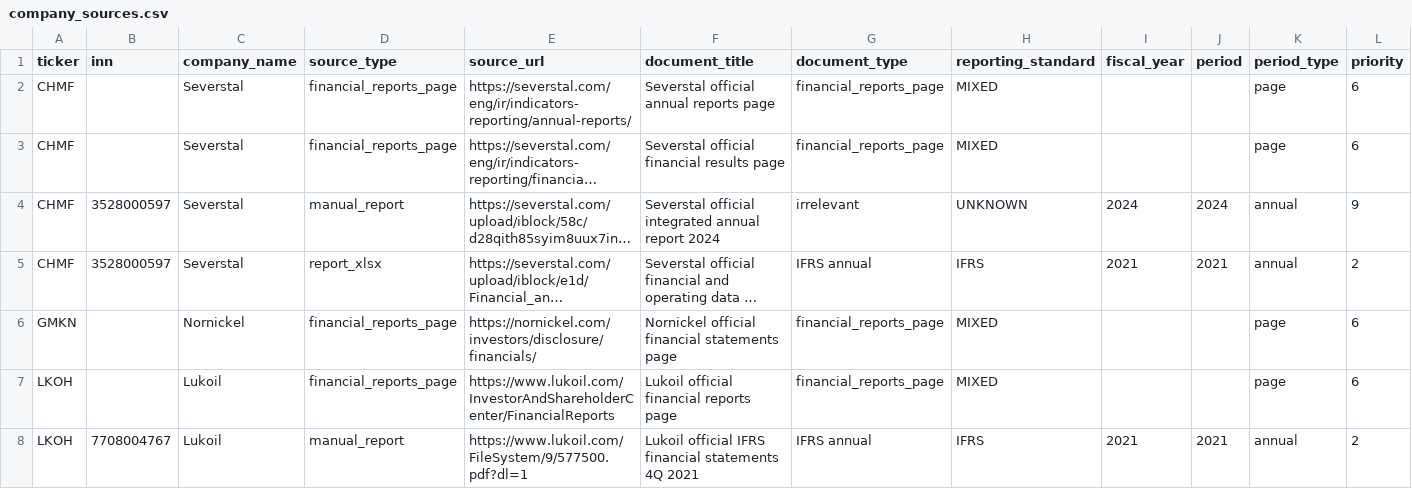
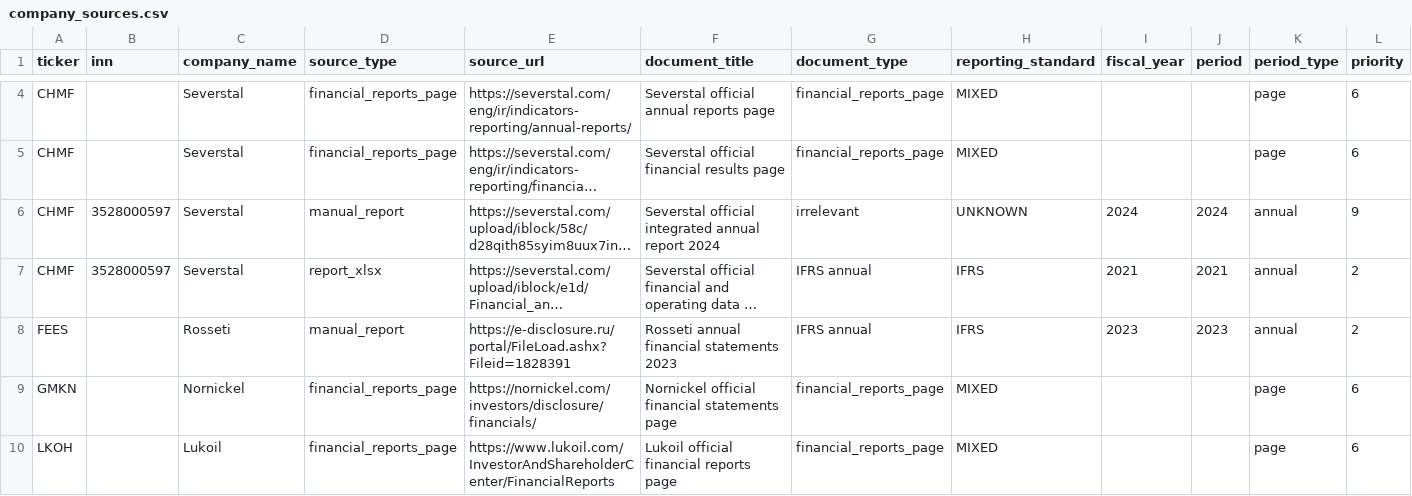
Before and after one commit to eremkindv91/dividend-factor-strategies, a CSV file: data/company_sources.csv, drawn as a sheet; only a part is shown, gaps mark what is left out; the shorter side is filled out with more unchanged rows; long unchanged cells end in …; rows hold the shown columns only; the diff covers the shown part only; the diff names each change by its address in the sheet, - before the commit and + after, or states it on an @@ line.

```diff
--- a/data/company_sources.csv
+++ b/data/company_sources.csv
+row 8: FEES |  | Rosseti | manual_report | https://e-disclosure.ru/portal/FileLoad.ashx?Fileid=1828391 | Rosseti annual financial statements 2023 | IFRS annual | IFRS | 2023 | 2023 | annual | 2
```
Also changed, not shown: 3 added rows elsewhere in this file, 8 other files.
